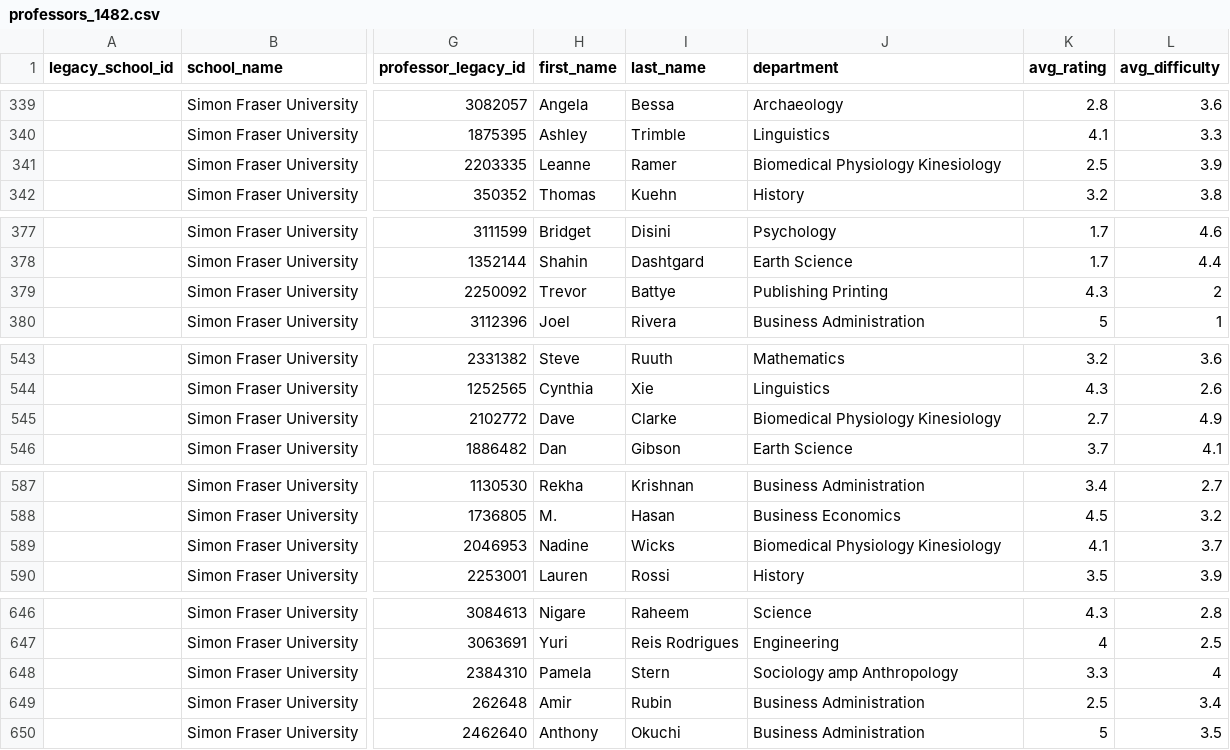
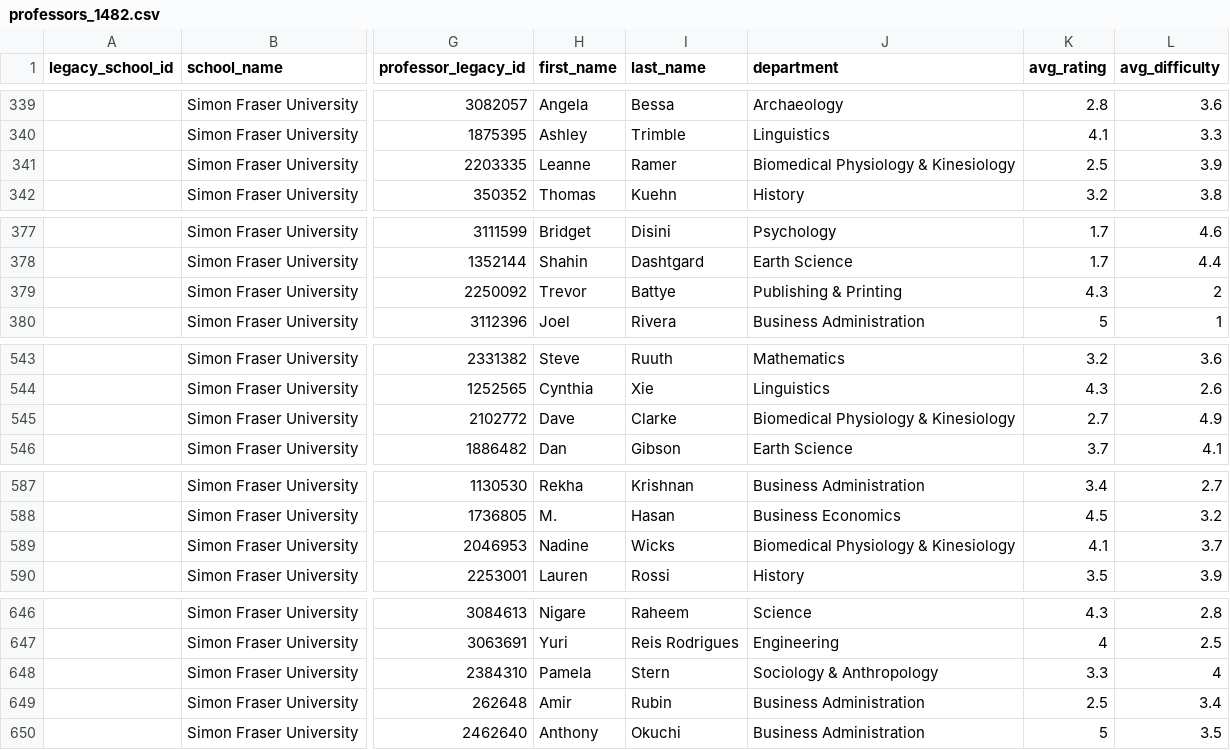
Before and after one commit to SavnoorSamra/SaveMyGrade, a CSV file: backend/data/professors_1482.csv, drawn as a sheet; only a part is shown, gaps mark what is left out; the diff covers the shown part only; the diff names each change by its address in the sheet, - before the commit and + after, or states it on an @@ line.

```diff
--- a/backend/data/professors_1482.csv
+++ b/backend/data/professors_1482.csv
-J341 (department): Biomedical Physiology Kinesiology
+J341 (department): Biomedical Physiology & Kinesiology
-J379 (department): Publishing Printing
+J379 (department): Publishing & Printing
-J545 (department): Biomedical Physiology Kinesiology
+J545 (department): Biomedical Physiology & Kinesiology
-J589 (department): Biomedical Physiology Kinesiology
+J589 (department): Biomedical Physiology & Kinesiology
-J648 (department): Sociology amp Anthropology
+J648 (department): Sociology & Anthropology
```
Also changed, not shown: 25 edited cells elsewhere in this file, 5 other files.
